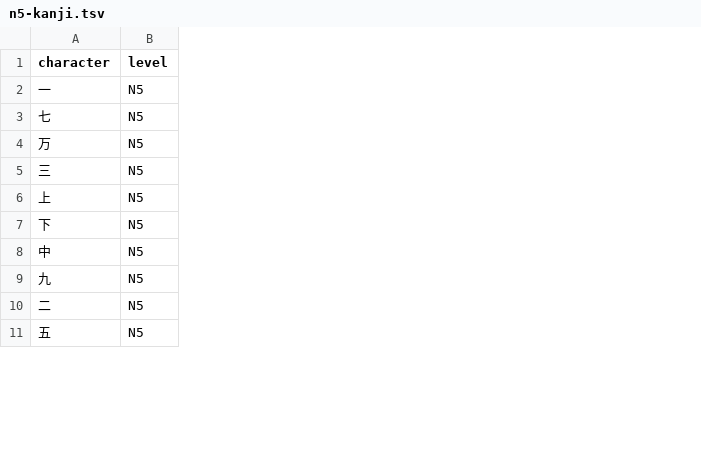
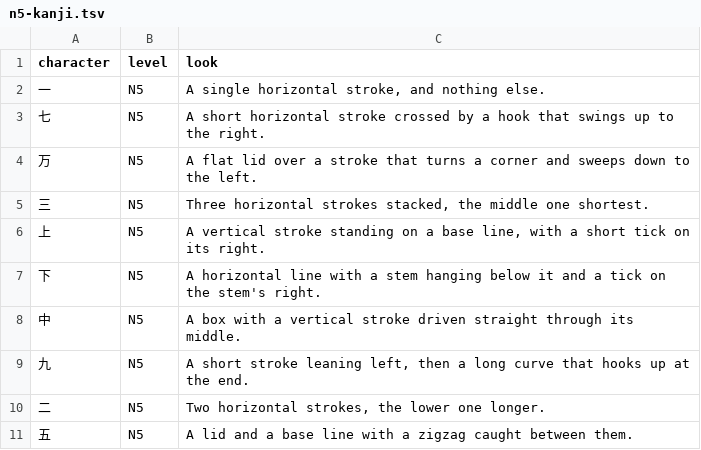
Before and after one commit to arsalan-anwari/kanji-trainer, a TSV file: content/n5-kanji.tsv, drawn as a sheet; only a part is shown; the diff names each change by its address in the sheet, - before the commit and + after, or states it on an @@ line.

Commit message:
Added difficulty modes, and hint system with kanji descriptions, word descriptions and image descriptions.

```diff
--- a/content/n5-kanji.tsv
+++ b/content/n5-kanji.tsv
+column C (look), rows 2-11: A single horizontal stroke, and nothing else. | A short horizontal stroke crossed by a hook that swings up to the right. | A flat lid over a stroke that turns a corner and sweeps down to the left. | Three horizontal strokes stacked, the middle one shortest. | A vertical stroke standing on a base line, with a short tick on its right. | A horizontal line with a stem hanging below it and a tick on the stem's right. | A box with a vertical stroke driven straight through its middle. | A short stroke leaning left, then a long curve that hooks up at the end. | Two horizontal strokes, the lower one longer. | A lid and a base line with a zigzag caught between them.
```
Also changed, not shown: 29 other files.
